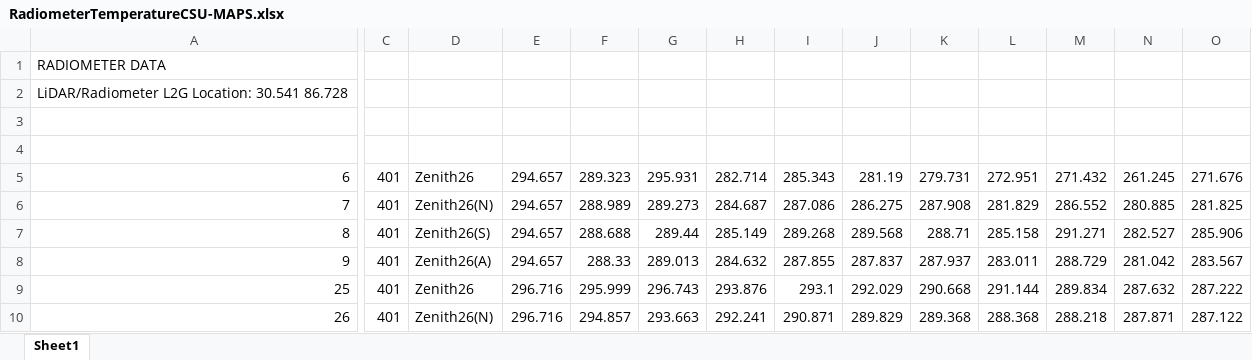
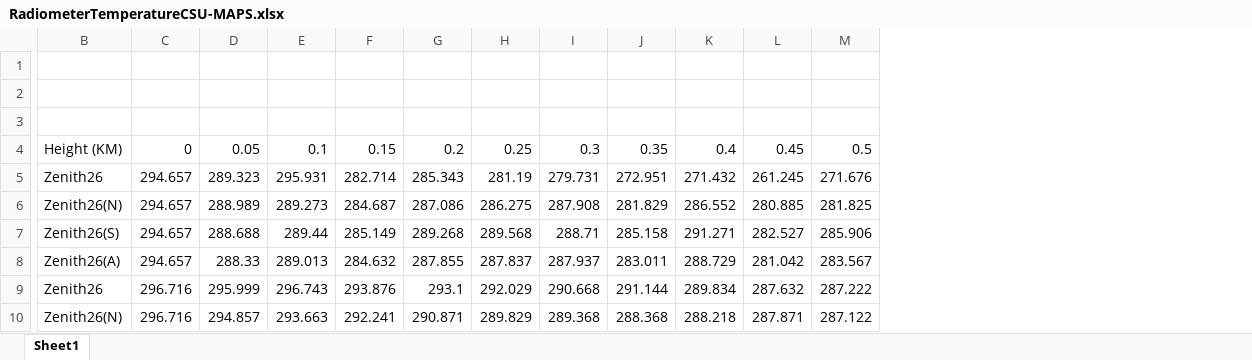
Before and after one commit to nmoisseeva/plume_rise_research, an Excel workbook: RxCADRE/sfire/excel_data/RadiometerTemperatureCSU-MAPS.xlsx, sheet Sheet1, drawn as a sheet; only a part is shown, gaps mark what is left out; values as stored, in another font and other column widths than the file's, no borders; removed rows and columns are numbered as before the commit, all else as after; rows hold the shown columns only; the diff covers the shown part only; the diff names each change by its address in the sheet, - before the commit and + after, or states it on an @@ line.

Commit message:
start at radiometer profile comparison code

```diff
--- a/RxCADRE/sfire/excel_data/RadiometerTemperatureCSU-MAPS.xlsx (sheet Sheet1)
+++ b/RxCADRE/sfire/excel_data/RadiometerTemperatureCSU-MAPS.xlsx (sheet Sheet1)
-column A, rows 1-2: RADIOMETER DATA | LiDAR/Radiometer L2G Location: 30.541 86.728; rows 5-10: 6 | 7 | 8 | 9 | 25 | 26
-column C, rows 5-10: all 401
+row 1: (empty)
+row 2: (empty)
-B4: (empty)
+B4: Height (KM)
-C4: (empty)
+C4: 0
-D4: (empty)
+D4: 0.05
-E4: (empty)
+E4: 0.1
-F4: (empty)
+F4: 0.15
-G4: (empty)
+G4: 0.2
-H4: (empty)
+H4: 0.25
-I4: (empty)
+I4: 0.3
-J4: (empty)
+J4: 0.35
-K4: (empty)
+K4: 0.4
-L4: (empty)
+L4: 0.45
-M4: (empty)
+M4: 0.5
-row 3: (empty)
-row 4: (empty)
```
Also changed, not shown: 47 edited cells elsewhere in this sheet, 9 other files.
